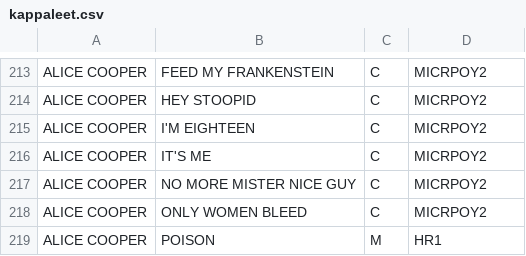
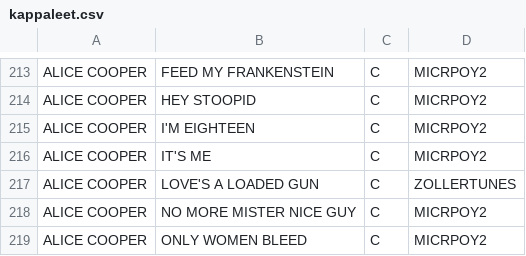
Before and after one commit to LamminHovi/Karaokelista, a CSV file: kappaleet.csv, drawn as a sheet; only a part is shown, gaps mark what is left out; the shorter side is filled out with more unchanged rows; the diff names each change by its address in the sheet, - before the commit and + after, or states it on an @@ line.

Commit message:
Lisätty kappale

```diff
--- a/kappaleet.csv
+++ b/kappaleet.csv
+row 217: ALICE COOPER | LOVE'S A LOADED GUN | C | ZOLLERTUNES
```
